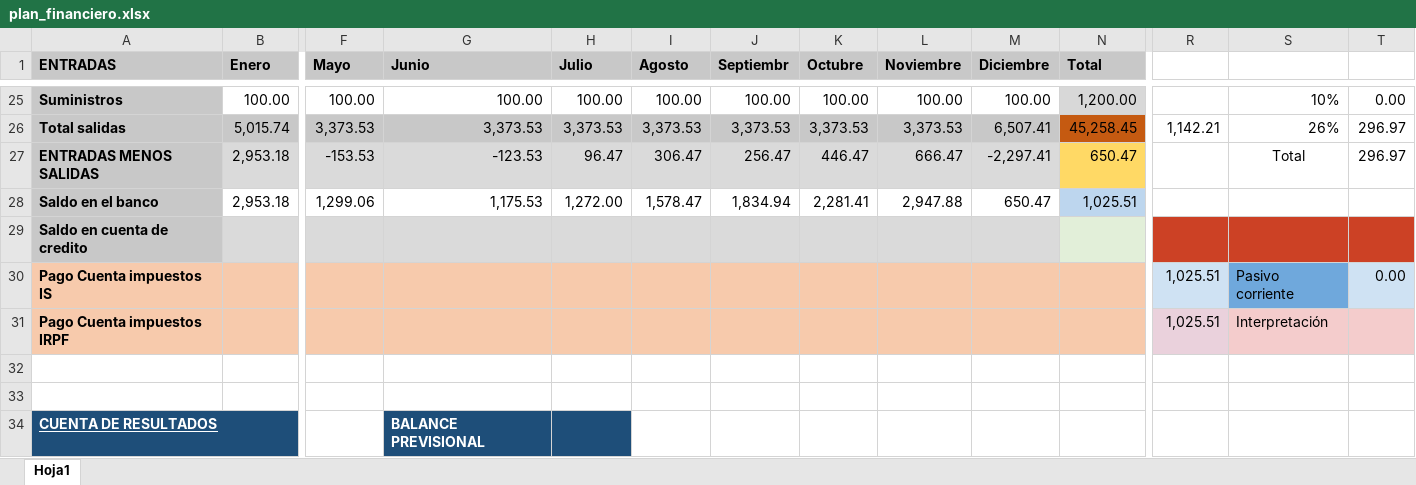
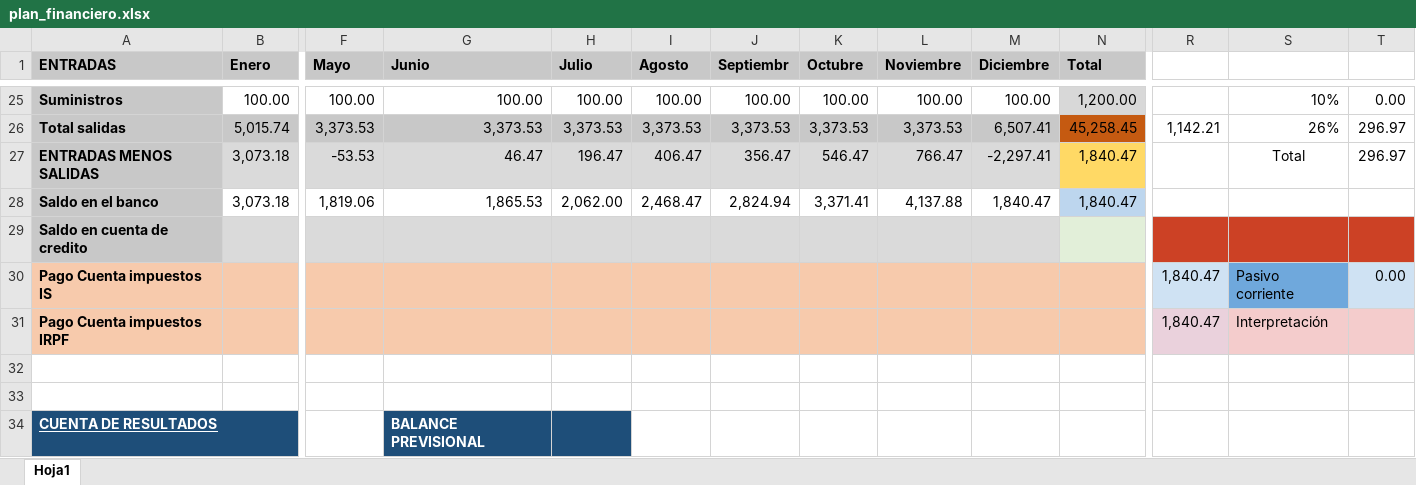
Before and after one commit to jose-guillermo/JoseGuillermoDAW, an Excel workbook: plan_financiero.xlsx, sheet Hoja1, drawn as a sheet; only a part is shown, gaps mark what is left out; values as stored, in another font and other column widths than the file's, no borders; charts and pictures not drawn; removed rows and columns are numbered as before the commit, all else as after; rows hold the shown columns only; the diff covers the shown part only; the diff names each change by its address in the sheet, - before the commit and + after, or states it on an @@ line.

```diff
--- a/plan_financiero.xlsx (sheet Hoja1)
+++ b/plan_financiero.xlsx (sheet Hoja1)
-row 27: ENTRADAS MENOS SALIDAS | 2,953.18 | -153.53 | -123.53 | 96.47 | 306.47 | 256.47 | 446.47 | 666.47 | -2,297.41 | 650.47 |  | Total | 296.97
-row 28: Saldo en el banco | 2,953.18 | 1,299.06 | 1,175.53 | 1,272.00 | 1,578.47 | 1,834.94 | 2,281.41 | 2,947.88 | 650.47 | 1,025.51
+row 27: ENTRADAS MENOS SALIDAS | 3,073.18 | -53.53 | 46.47 | 196.47 | 406.47 | 356.47 | 546.47 | 766.47 | -2,297.41 | 1,840.47 |  | Total | 296.97
+row 28: Saldo en el banco | 3,073.18 | 1,819.06 | 1,865.53 | 2,062.00 | 2,468.47 | 2,824.94 | 3,371.41 | 4,137.88 | 1,840.47 | 1,840.47
-R30:R31: 1,025.51
+R30:R31: 1,840.47
```
Also changed, not shown: 2 added rows, 2 removed rows and 10 edited cells elsewhere in this sheet, 1 other file.
